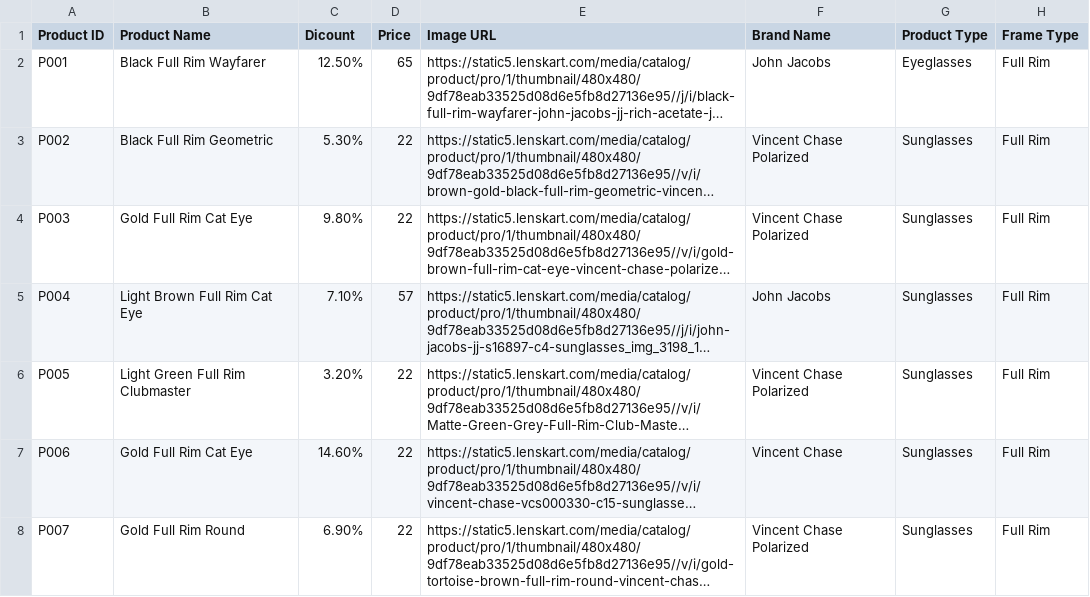
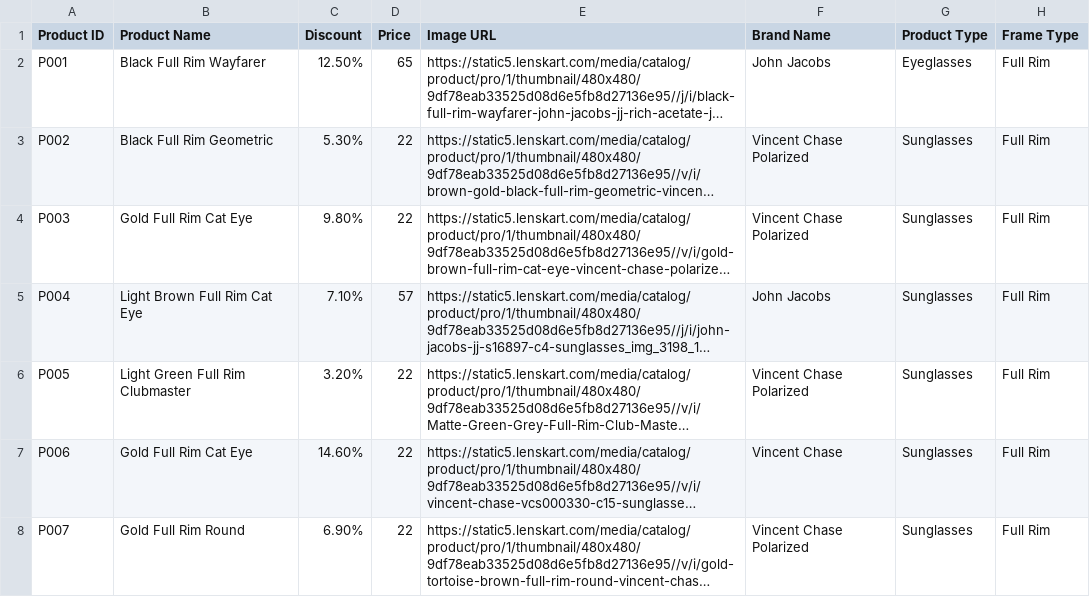
Before and after one commit to Auropro-da-team/Product-Recommendation-ChaBot, a CSV file: csv_files/Updated_Essilor_Products.csv, drawn as a sheet; only a part is shown; long unchanged cells end in …; the diff names each change by its address in the sheet, - before the commit and + after, or states it on an @@ line.

Commit message:
Spelling mistake discount

```diff
--- a/csv_files/Updated_Essilor_Products.csv
+++ b/csv_files/Updated_Essilor_Products.csv
-C1: Dicount
+C1: Discount
```
Also changed, not shown: 4 other files.
